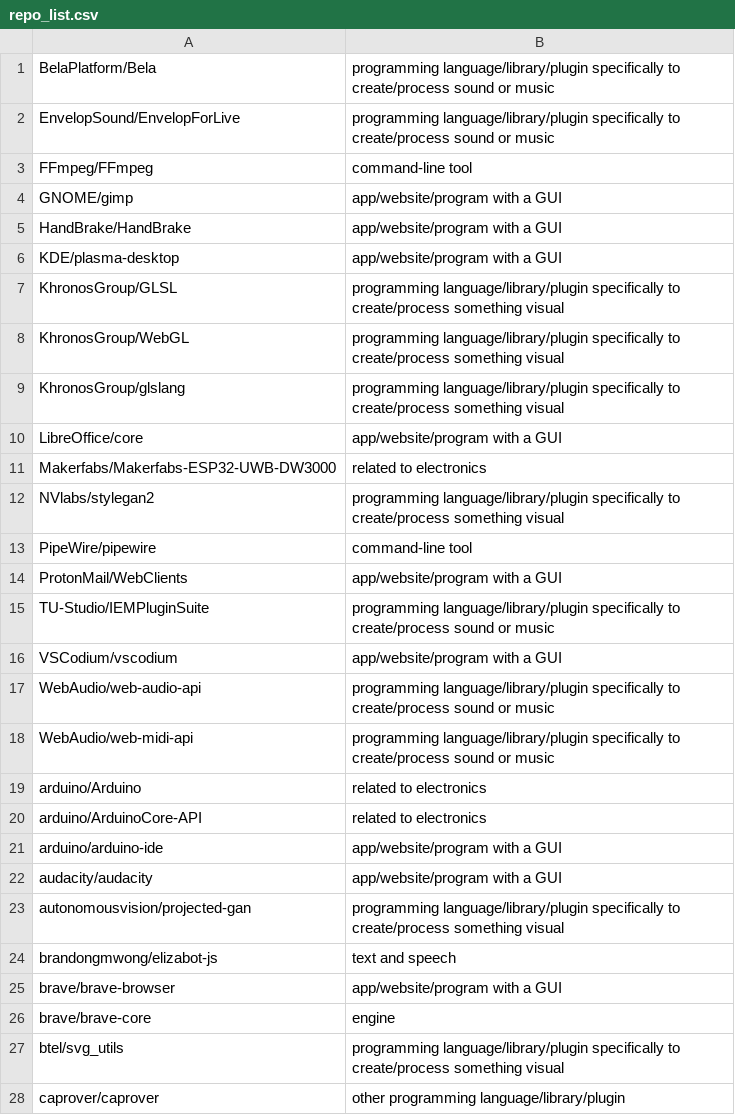
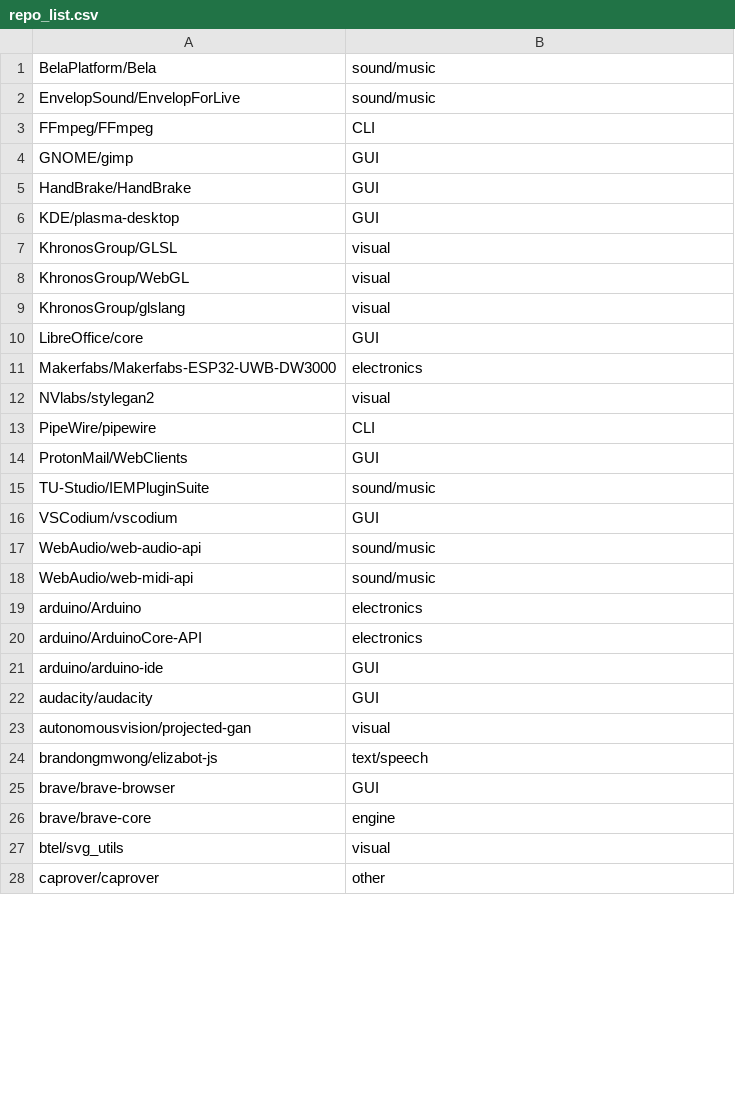
Before and after one commit to rethread-studio/rethread, a CSV file: code/myriad/loam_paper/mining/repo_list.csv, drawn as a sheet; only a part is shown; the diff covers the shown part only.

```diff
--- a/code/myriad/loam_paper/mining/repo_list.csv
+++ b/code/myriad/loam_paper/mining/repo_list.csv
@@ -1,28 +1,28 @@
-BelaPlatform/Bela,programming language/library/plugin specifically to create/process sound or music
-EnvelopSound/EnvelopForLive,programming language/library/plugin specifically to create/process sound or music
-FFmpeg/FFmpeg,command-line tool
-GNOME/gimp,app/website/program with a GUI
-HandBrake/HandBrake,app/website/program with a GUI
-KDE/plasma-desktop,app/website/program with a GUI
-KhronosGroup/GLSL,programming language/library/plugin specifically to create/process something visual
-KhronosGroup/WebGL,programming language/library/plugin specifically to create/process something visual
-KhronosGroup/glslang,programming language/library/plugin specifically to create/process something visual
-LibreOffice/core,app/website/program with a GUI
-Makerfabs/Makerfabs-ESP32-UWB-DW3000,related to electronics
-NVlabs/stylegan2,programming language/library/plugin specifically to create/process something visual
-PipeWire/pipewire,command-line tool
-ProtonMail/WebClients,app/website/program with a GUI
-TU-Studio/IEMPluginSuite,programming language/library/plugin specifically to create/process sound or music
-VSCodium/vscodium,app/website/program with a GUI
-WebAudio/web-audio-api,programming language/library/plugin specifically to create/process sound or music
-WebAudio/web-midi-api,programming language/library/plugin specifically to create/process sound or music
-arduino/Arduino,related to electronics
-arduino/ArduinoCore-API,related to electronics
-arduino/arduino-ide,app/website/program with a GUI
-audacity/audacity,app/website/program with a GUI
-autonomousvision/projected-gan,programming language/library/plugin specifically to create/process something visual
-brandongmwong/elizabot-js,text and speech
-brave/brave-browser,app/website/program with a GUI
+BelaPlatform/Bela,sound/music
+EnvelopSound/EnvelopForLive,sound/music
+FFmpeg/FFmpeg,CLI
+GNOME/gimp,GUI
+HandBrake/HandBrake,GUI
+KDE/plasma-desktop,GUI
+KhronosGroup/GLSL,visual
+KhronosGroup/WebGL,visual
+KhronosGroup/glslang,visual
+LibreOffice/core,GUI
+Makerfabs/Makerfabs-ESP32-UWB-DW3000,electronics
+NVlabs/stylegan2,visual
+PipeWire/pipewire,CLI
+ProtonMail/WebClients,GUI
+TU-Studio/IEMPluginSuite,sound/music
+VSCodium/vscodium,GUI
+WebAudio/web-audio-api,sound/music
+WebAudio/web-midi-api,sound/music
+arduino/Arduino,electronics
+arduino/ArduinoCore-API,electronics
+arduino/arduino-ide,GUI
+audacity/audacity,GUI
+autonomousvision/projected-gan,visual
+brandongmwong/elizabot-js,text/speech
+brave/brave-browser,GUI
 brave/brave-core,engine
-btel/svg_utils,programming language/library/plugin specifically to create/process something visual
-caprover/caprover,other programming language/library/plugin
+btel/svg_utils,visual
+caprover/caprover,other
```
Also changed, not shown: 93 edited cells elsewhere in this file, code/myriad/loam_paper/mining/repo_list_test.csv, 48 other files.
